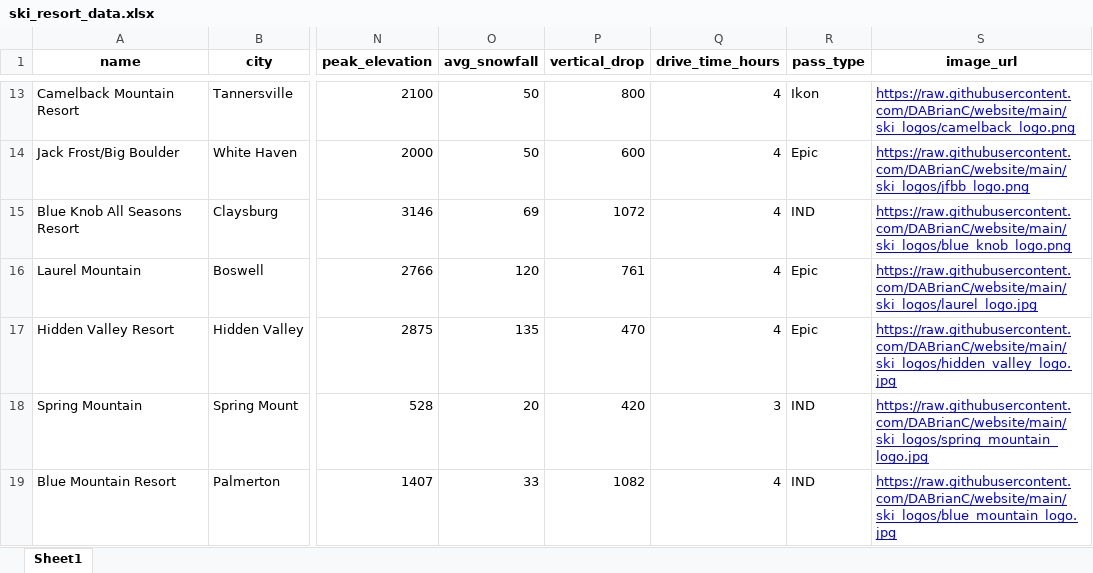
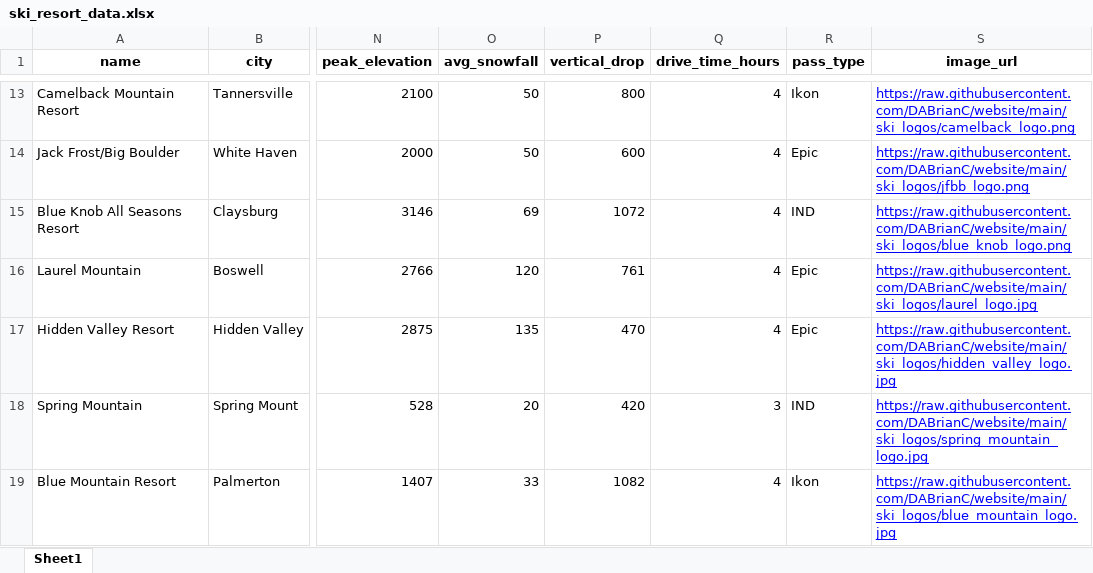
Before and after one commit to DABrianC/website, an Excel workbook: ski_resort_data.xlsx, sheet Sheet1, drawn as a sheet; only a part is shown, gaps mark what is left out; values as stored, in another font and other column widths than the file's, no borders; the diff names each change by its address in the sheet, - before the commit and + after, or states it on an @@ line.

Commit message:
updated ski resort data

```diff
--- a/ski_resort_data.xlsx (sheet Sheet1)
+++ b/ski_resort_data.xlsx (sheet Sheet1)
-R19 (pass_type): IND
+R19 (pass_type): Ikon
```
